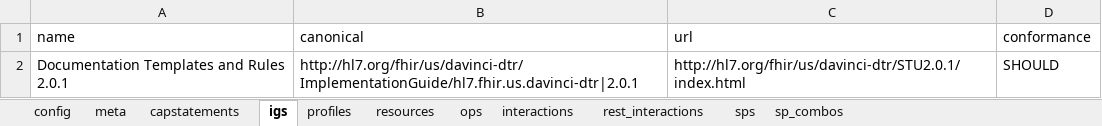
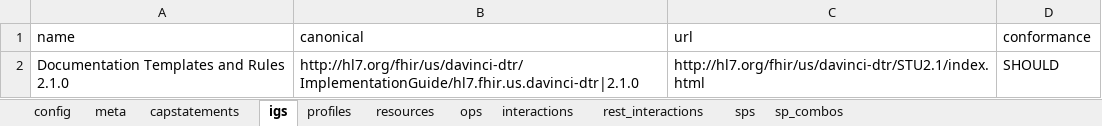
Before and after one commit to HL7/davinci-ecdx, an Excel workbook: input/resources-spreadsheet/data-source-client.xlsx, sheet igs, drawn as a sheet; values as stored, in another font and other column widths than the file's, no borders; the diff names each change by its address in the sheet, - before the commit and + after, or states it on an @@ line.

```diff
--- a/input/resources-spreadsheet/data-source-client.xlsx (sheet igs)
+++ b/input/resources-spreadsheet/data-source-client.xlsx (sheet igs)
-A2 (name): Documentation Templates and Rules 2.0.1
+A2 (name): Documentation Templates and Rules 2.1.0
-B2 (canonical): http://hl7.org/fhir/us/davinci-dtr/ImplementationGuide/hl7.fhir.us.davinci-dtr|2.0.1
+B2 (canonical): http://hl7.org/fhir/us/davinci-dtr/ImplementationGuide/hl7.fhir.us.davinci-dtr|2.1.0
-C2 (url): http://hl7.org/fhir/us/davinci-dtr/STU2.0.1/index.html
+C2 (url): http://hl7.org/fhir/us/davinci-dtr/STU2.1/index.html
```
Also changed, not shown: input/resources-spreadsheet/data-consumer-client.xlsx, input/resources-spreadsheet/data-consumer-server.xlsx, 6 other files.
